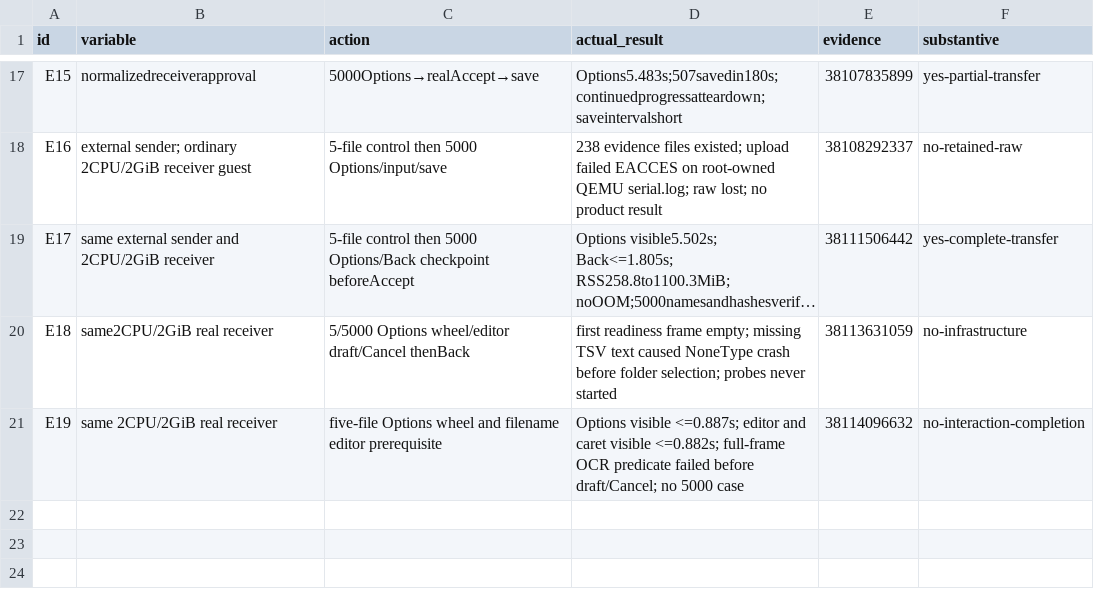
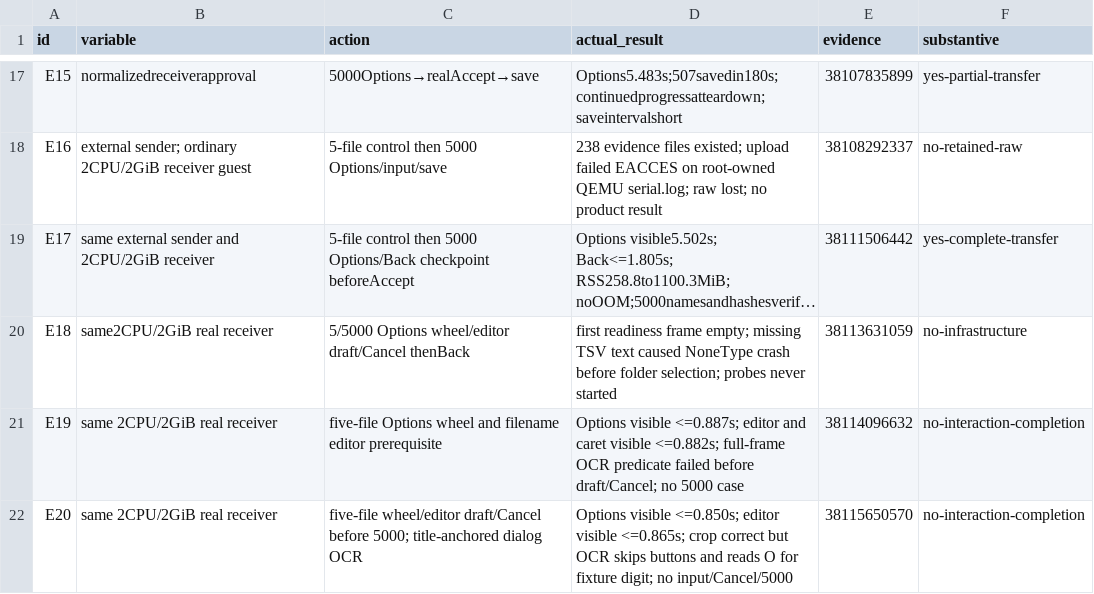
Before and after one commit to ShlomoCode/localsend, a TSV file: evidence/experiments.tsv, drawn as a sheet; only a part is shown, gaps mark what is left out; long unchanged cells end in …; the diff names each change by its address in the sheet, - before the commit and + after, or states it on an @@ line.

Commit message:
chore: verify dialog row OCR against retained frames

```diff
--- a/evidence/experiments.tsv
+++ b/evidence/experiments.tsv
+row 22: E20 | same 2CPU/2GiB real receiver | five-file wheel/editor draft/Cancel before 5000; title-anchored dialog OCR | Options visible <=0.850s; editor visible <=0.865s; crop correct but OCR skips buttons and reads O for fixture digit; no input/Cancel/5000 | 38115650570 | no-interaction-completion
```
Also changed, not shown: 4 other files.
